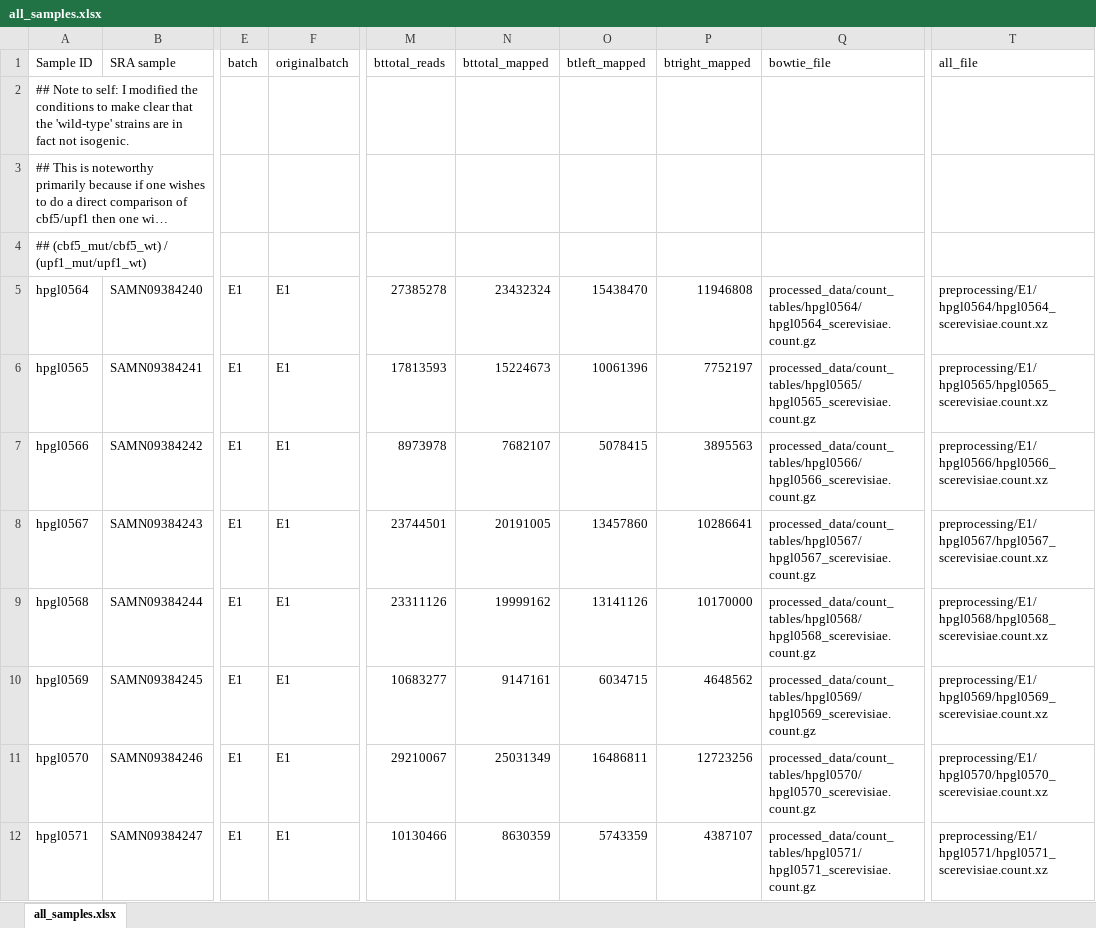
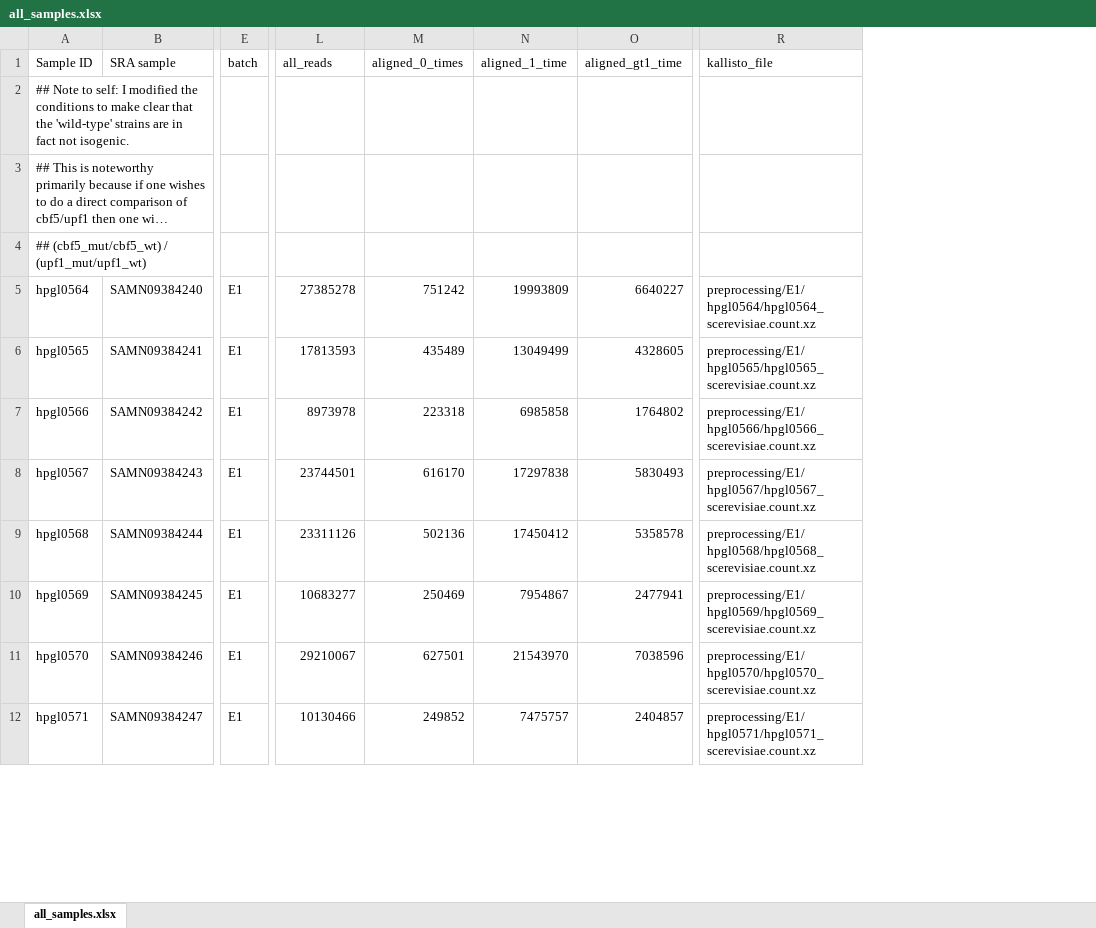
Before and after one commit to cmsvieira/scerevisiae_cbf5, an Excel workbook: sample_sheets/all_samples.xlsx, sheet all_samples.xlsx, drawn as a sheet; only a part is shown, gaps mark what is left out; long unchanged cells end in …; values as stored, in another font and other column widths than the file's, no borders; removed rows and columns are numbered as before the commit, all else as after; the diff covers the shown part only; the diff names each change by its address in the sheet, - before the commit and + after, or states it on an @@ line.

Commit message:
removed extraneous empty counts, fixed the readme, and re-added the sample sheet with alignment statistics.

```diff
--- a/sample_sheets/all_samples.xlsx (sheet all_samples.xlsx)
+++ b/sample_sheets/all_samples.xlsx (sheet all_samples.xlsx)
-column F (originalbatch), rows 5-12: all E1
-column N (bttotal_mapped), rows 5-12: 23432324 | 15224673 | 7682107 | 20191005 | 19999162 | 9147161 | 25031349 | 8630359
-column O (btleft_mapped), rows 5-12: 15438470 | 10061396 | 5078415 | 13457860 | 13141126 | 6034715 | 16486811 | 5743359
-column P (btright_mapped), rows 5-12: 11946808 | 7752197 | 3895563 | 10286641 | 10170000 | 4648562 | 12723256 | 4387107
-column Q (bowtie_file), rows 5-12: processed_data/count_tables/hpgl0564/hpgl0564_scerevisiae.count.gz | processed_data/count_tables/hpgl0565/hpgl0565_scerevisiae.count.gz | processed_data/count_tables/hpgl0566/hpgl0566_scerevisiae.count.gz | processed_data/count_tables/hpgl0567/hpgl0567_scerevisiae.count.gz | processed_data/count_tables/hpgl0568/hpgl0568_scerevisiae.count.gz | processed_data/count_tables/hpgl0569/hpgl0569_scerevisiae.count.gz | processed_data/count_tables/hpgl0570/hpgl0570_scerevisiae.count.gz | processed_data/count_tables/hpgl0571/hpgl0571_scerevisiae.count.gz
+column M (aligned_0_times), rows 5-12: 751242 | 435489 | 223318 | 616170 | 502136 | 250469 | 627501 | 249852
+column N (aligned_1_time), rows 5-12: 19993809 | 13049499 | 6985858 | 17297838 | 17450412 | 7954867 | 21543970 | 7475757
+column O (aligned_gt1_time), rows 5-12: 6640227 | 4328605 | 1764802 | 5830493 | 5358578 | 2477941 | 7038596 | 2404857
-L1: bttotal_reads
+L1: all_reads
-R1: all_file
+R1: kallisto_file
```
Also changed, not shown: 16 edited cells and merged cells elsewhere in this sheet, 25 other files.
